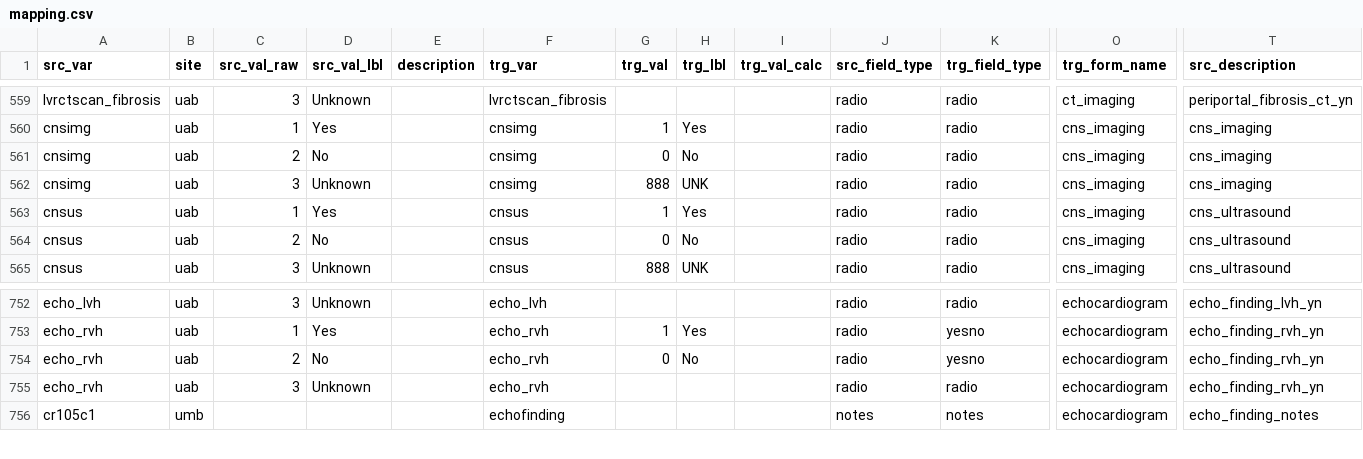
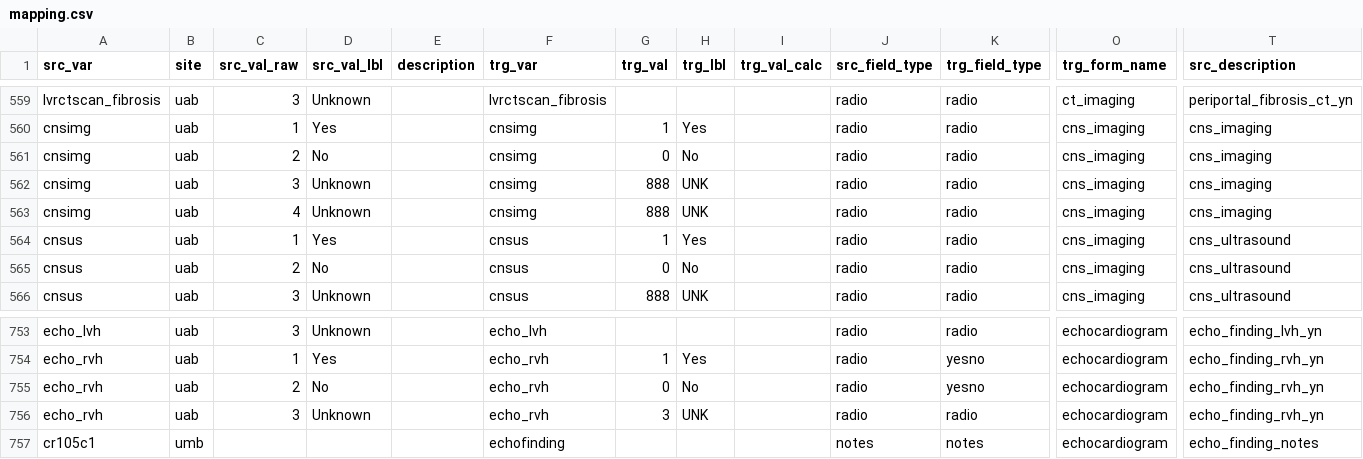
Before and after one commit to kumc-bmi/PKD-Import-and-Mapping, a CSV file: csvs/mapping.csv, drawn as a sheet; only a part is shown, gaps mark what is left out; addresses are those after the commit; rows hold the shown columns only; the diff names each change by its address in the sheet, - before the commit and + after, or states it on an @@ line.

Commit message:
more mapping update for uab

```diff
--- a/csvs/mapping.csv
+++ b/csvs/mapping.csv
+row 563: cnsimg | uab | 4 | Unknown |  | cnsimg | 888 | UNK |  | radio | radio | cns_imaging | cns_imaging
-G756 (trg_val): (empty)
+G756 (trg_val): 3
-H756 (trg_lbl): (empty)
+H756 (trg_lbl): UNK
```
